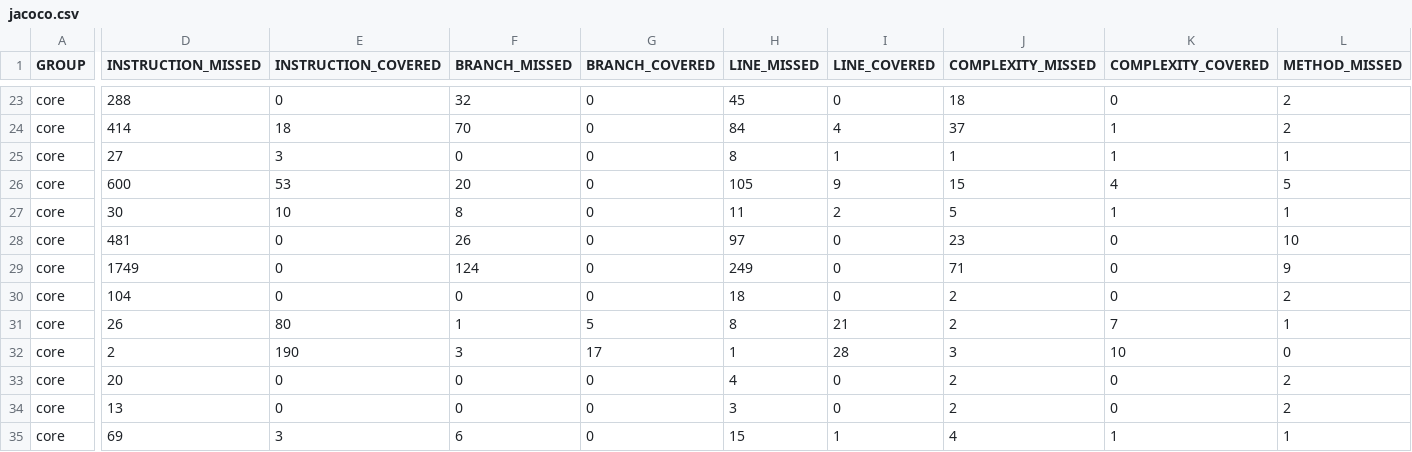
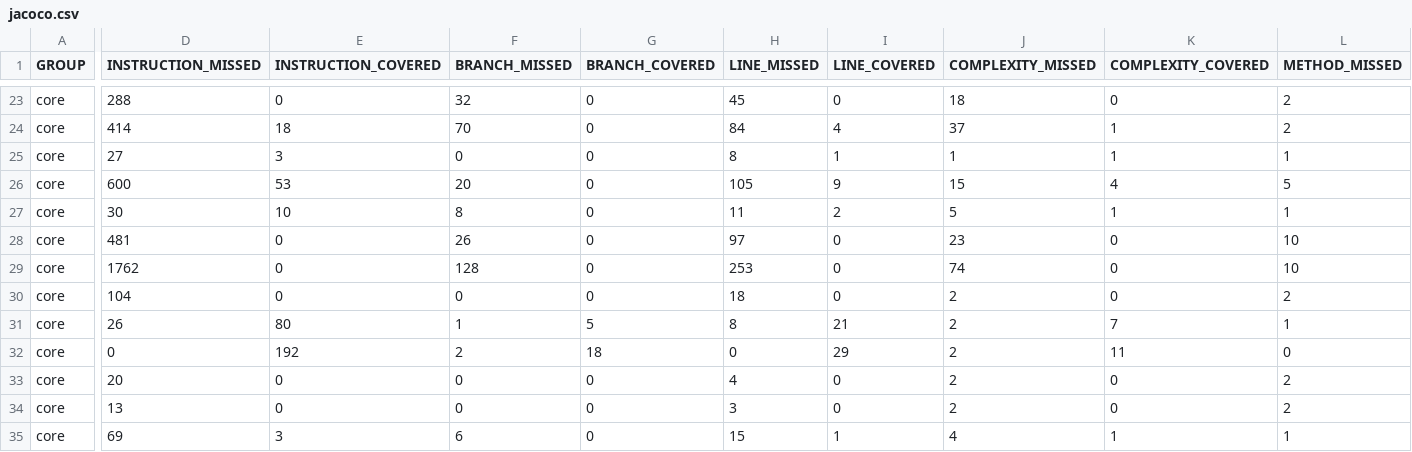
Before and after one commit to AlecCoates/Dragon-Boat-Z, a CSV file: target/site/jacoco/jacoco.csv, drawn as a sheet; only a part is shown, gaps mark what is left out; the diff names each change by its address in the sheet, - before the commit and + after, or states it on an @@ line.

Commit message:
Autogenerated Jacoco Coverage Badge

```diff
--- a/target/site/jacoco/jacoco.csv
+++ b/target/site/jacoco/jacoco.csv
-D29 (INSTRUCTION_MISSED): 1749
+D29 (INSTRUCTION_MISSED): 1762
-F29 (BRANCH_MISSED): 124
+F29 (BRANCH_MISSED): 128
-H29 (LINE_MISSED): 249
+H29 (LINE_MISSED): 253
-J29 (COMPLEXITY_MISSED): 71
+J29 (COMPLEXITY_MISSED): 74
-L29 (METHOD_MISSED): 9
+L29 (METHOD_MISSED): 10
-D32 (INSTRUCTION_MISSED): 2
+D32 (INSTRUCTION_MISSED): 0
-E32 (INSTRUCTION_COVERED): 190
+E32 (INSTRUCTION_COVERED): 192
-F32 (BRANCH_MISSED): 3
+F32 (BRANCH_MISSED): 2
-G32 (BRANCH_COVERED): 17
+G32 (BRANCH_COVERED): 18
-H32 (LINE_MISSED): 1
+H32 (LINE_MISSED): 0
-I32 (LINE_COVERED): 28
+I32 (LINE_COVERED): 29
-J32 (COMPLEXITY_MISSED): 3
+J32 (COMPLEXITY_MISSED): 2
-K32 (COMPLEXITY_COVERED): 10
+K32 (COMPLEXITY_COVERED): 11
```
Also changed, not shown: 3 other files.
